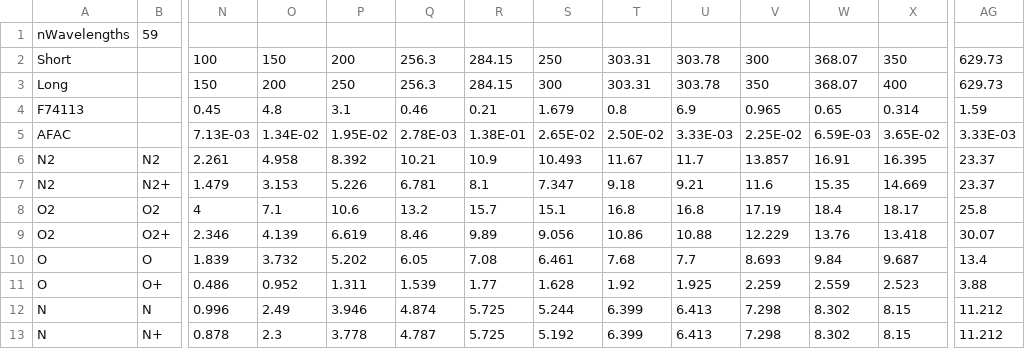
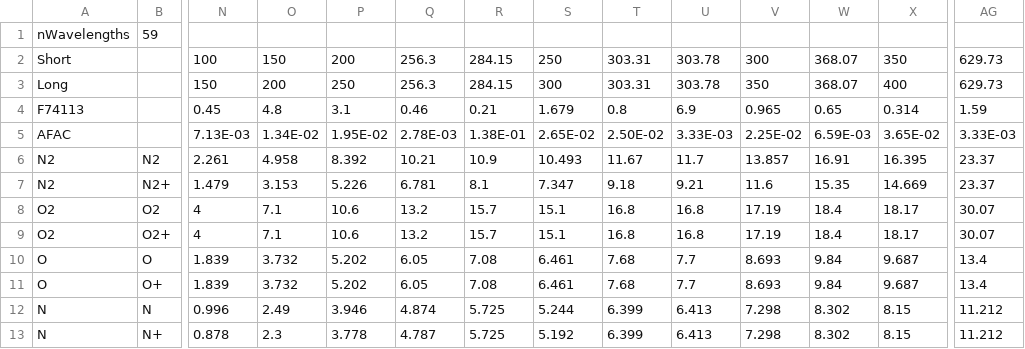
Before and after one commit to aaronjridley/GITM, a CSV file: srcData/euv.csv, drawn as a sheet; only a part is shown, gaps mark what is left out; the diff covers the shown part only; the diff names each change by its address in the sheet, - before the commit and + after, or states it on an @@ line.

```diff
--- a/srcData/euv.csv
+++ b/srcData/euv.csv
-AG8: 25.8
+AG8: 30.07
-N9: 2.346
+N9: 4
-O9: 4.139
+O9: 7.1
-P9: 6.619
+P9: 10.6
-Q9: 8.46
+Q9: 13.2
-R9: 9.89
+R9: 15.7
-S9: 9.056
+S9: 15.1
-T9: 10.86
+T9: 16.8
-U9: 10.88
+U9: 16.8
-V9: 12.229
+V9: 17.19
-W9: 13.76
+W9: 18.4
-X9: 13.418
+X9: 18.17
-N11: 0.486
+N11: 1.839
-O11: 0.952
+O11: 3.732
-P11: 1.311
+P11: 5.202
-Q11: 1.539
+Q11: 6.05
-R11: 1.77
+R11: 7.08
-S11: 1.628
+S11: 6.461
-T11: 1.92
+T11: 7.68
-U11: 1.925
+U11: 7.7
-V11: 2.259
+V11: 8.693
-W11: 2.559
+W11: 9.84
-X11: 2.523
+X11: 9.687
-AG11: 3.88
+AG11: 13.4
```
Also changed, not shown: 24 edited cells elsewhere in this file, 4 other files.
